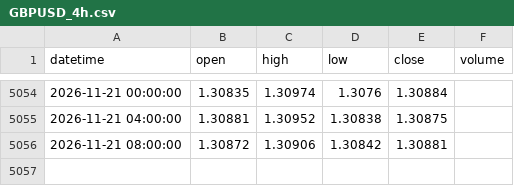
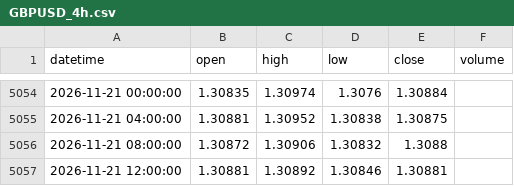
Before and after one commit to 9820amos44/Analysis-, a CSV file: data/GBPUSD_4h.csv, drawn as a sheet; only a part is shown, gaps mark what is left out.

Commit message:
update GBPUSD_4h.csv (2026-11-21 12:25 UTC)

```diff
--- a/data/GBPUSD_4h.csv
+++ b/data/GBPUSD_4h.csv
@@ -5055,2 +5055,3 @@ datetime,open,high,low,close,volume
 2026-11-21 04:00:00,1.30881,1.30952,1.30838,1.30875,
-2026-11-21 08:00:00,1.30872,1.30906,1.30842,1.30881,
+2026-11-21 08:00:00,1.30872,1.30906,1.30832,1.3088,
+2026-11-21 12:00:00,1.30881,1.30892,1.30846,1.30881,
```
